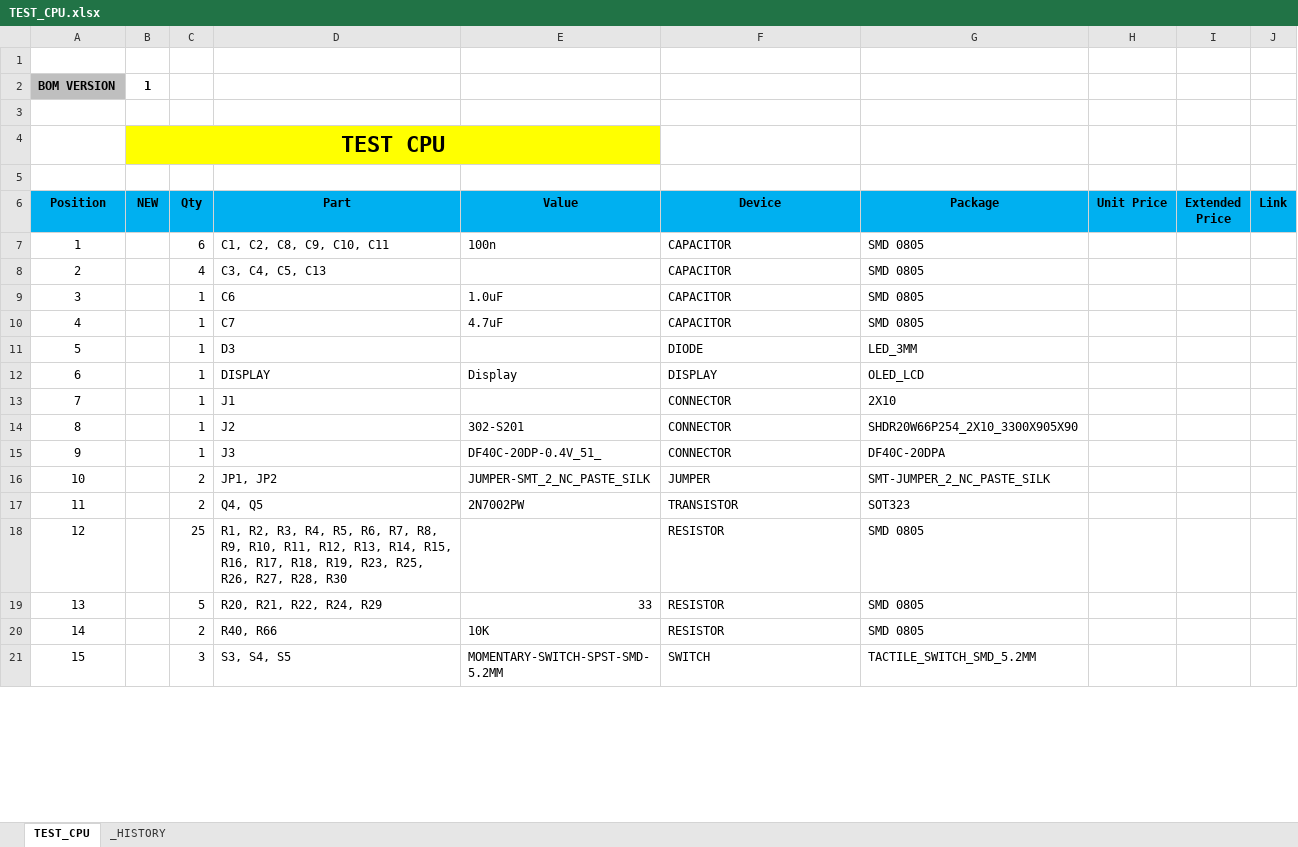
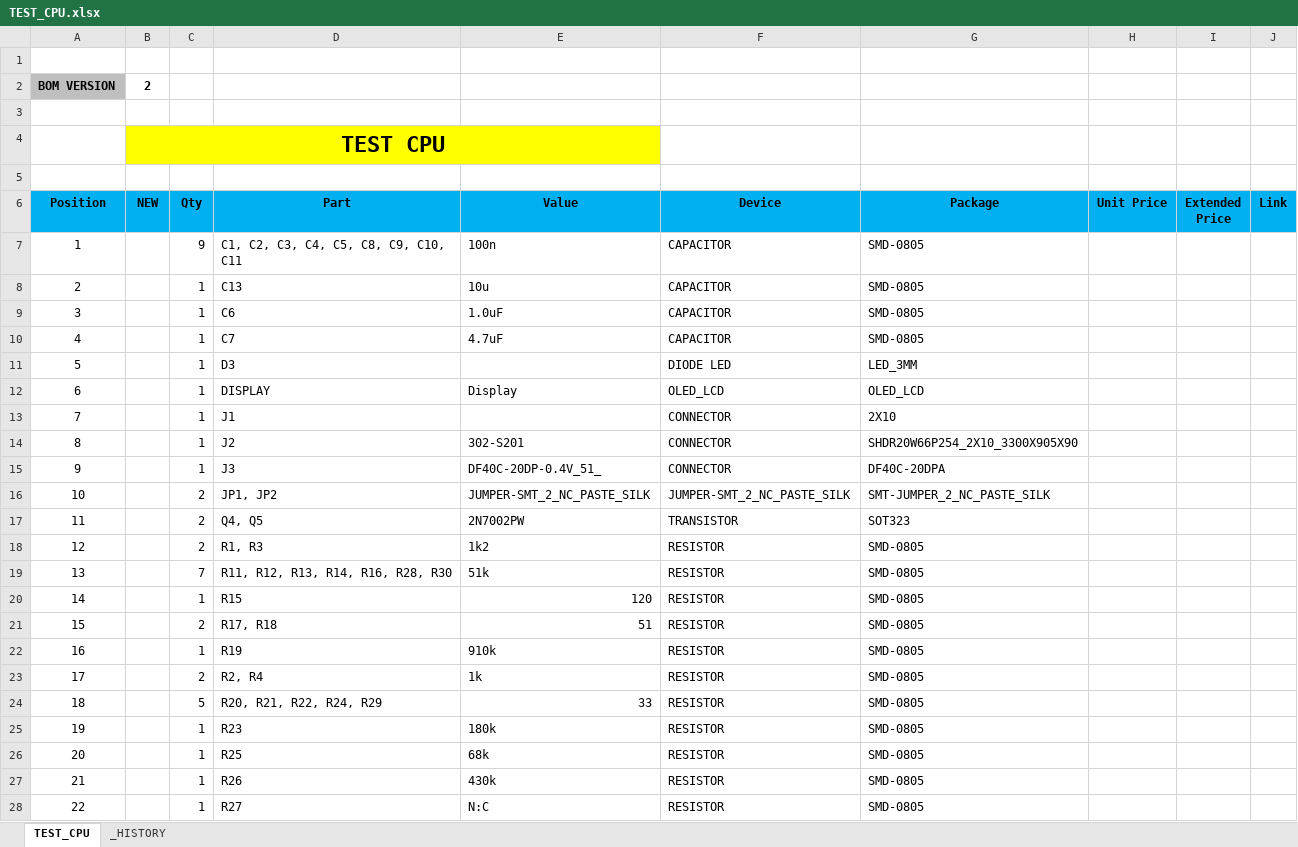
Before and after one commit to MSTKMAD/battery-pack, an Excel workbook: 02.HARDWARE/V2-ROVER R-1/02.BOM/TEST_CPU.xlsx, sheet TEST_CPU, drawn as a sheet; only a part is shown; the shorter side is filled out with more unchanged rows; values as stored, in another font and other column widths than the file's, no borders; table styles not drawn; removed rows and columns are numbered as before the commit, all else as after; the diff covers the shown part only; the diff names each change by its address in the sheet, - before the commit and + after, or states it on an @@ line.

```diff
--- a/02.HARDWARE/V2-ROVER R-1/02.BOM/TEST_CPU.xlsx (sheet TEST_CPU)
+++ b/02.HARDWARE/V2-ROVER R-1/02.BOM/TEST_CPU.xlsx (sheet TEST_CPU)
-B2 (NEW): 1
+B2 (NEW): 2
-C7 (Qty): 6
+C7 (Qty): 9
-D7 (Part): C1, C2, C8, C9, C10, C11
+D7 (Part): C1, C2, C3, C4, C5, C8, C9, C10, C11
-G7 (Package): SMD 0805
+G7 (Package): SMD-0805
-row 8: 2 |  | 4 | C3, C4, C5, C13 |  | CAPACITOR | SMD 0805
+row 8: 2 |  | 1 | C13 | 10u | CAPACITOR | SMD-0805
-G9:G10 (Package): SMD 0805
+G9:G10 (Package): SMD-0805
-F11 (Device): DIODE
+F11 (Device): DIODE LED
-F12 (Device): DISPLAY
+F12 (Device): OLED_LCD
-F16 (Device): JUMPER
+F16 (Device): JUMPER-SMT_2_NC_PASTE_SILK
-row 18: 12 |  | 25 | R1, R2, R3, R4, R5, R6, R7, R8, R9, R10, R11, R12, R13, R14, R15, R16, R17, R18, R19, R23, R25, R26, R27, R28, R30 |  | RESISTOR | SMD 0805
+row 18: 12 |  | 2 | R1, R3 | 1k2 | RESISTOR | SMD-0805
+row 19: 13 |  | 7 | R11, R12, R13, R14, R16, R28, R30 | 51k | RESISTOR | SMD-0805
+row 20: 14 |  | 1 | R15 | 120 | RESISTOR | SMD-0805
+row 21: 15 |  | 2 | R17, R18 | 51 | RESISTOR | SMD-0805
+row 22: 16 |  | 1 | R19 | 910k | RESISTOR | SMD-0805
+row 23: 17 |  | 2 | R2, R4 | 1k | RESISTOR | SMD-0805
@@ column A (Position) renumbered from row 24 down @@
-G24 (Package): SMD 0805
+G24 (Package): SMD-0805
-row 20: 14 |  | 2 | R40, R66 | 10K | RESISTOR | SMD 0805
+row 25: 19 |  | 1 | R23 | 180k | RESISTOR | SMD-0805
+row 26: 20 |  | 1 | R25 | 68k | RESISTOR | SMD-0805
+row 27: 21 |  | 1 | R26 | 430k | RESISTOR | SMD-0805
+row 28: 22 |  | 1 | R27 | N:C | RESISTOR | SMD-0805
```
Also changed, not shown: 4 added rows and 1 edited cell elsewhere in this sheet, sheet _HISTORY, 02.HARDWARE/V2-ROVER R-1/02.BOM/CIRULO_PANEL.xlsx, 02.HARDWARE/V2-ROVER R-1/02.BOM/TEST_DCDC.xlsx, 6 other files.
